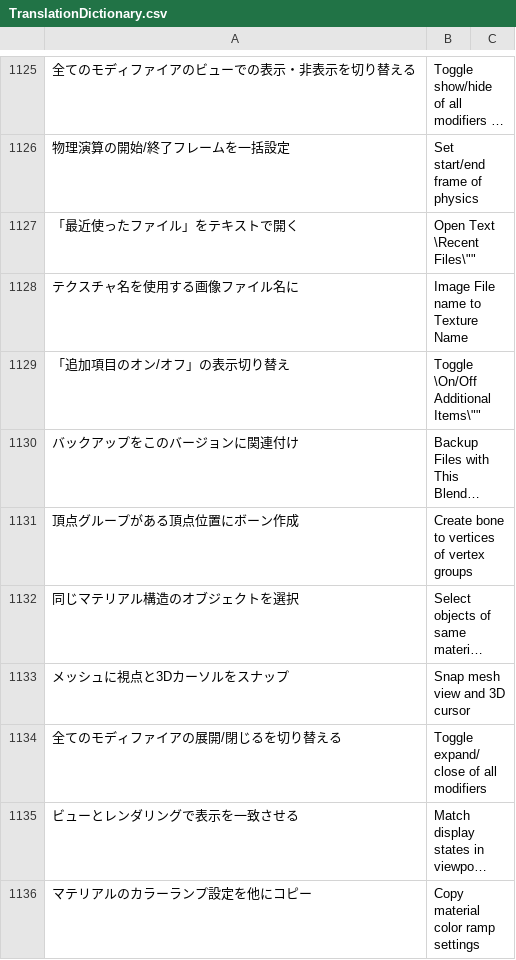
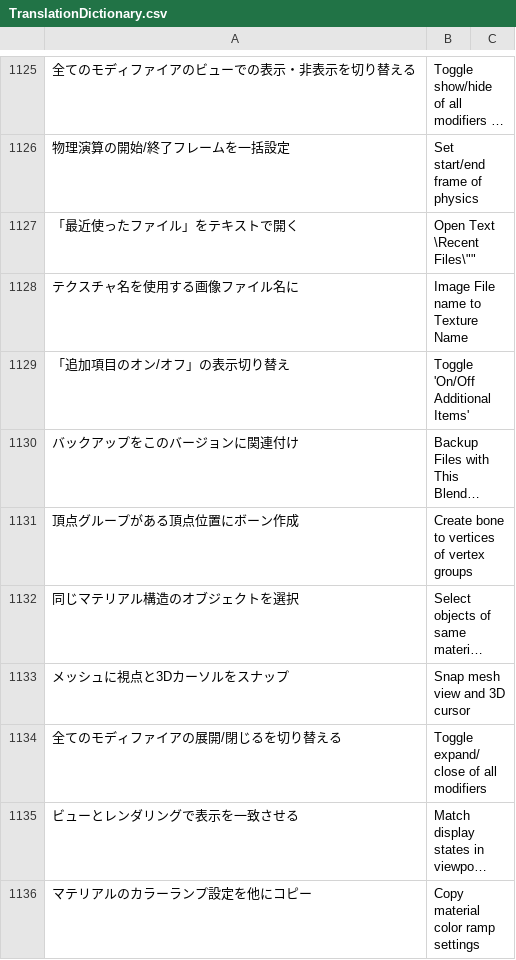
Before and after one commit to bookyakuno/Blender-Scramble-Addon, a CSV file: TranslationDictionary.csv, drawn as a sheet; only a part is shown, gaps mark what is left out; long unchanged cells end in …; the diff names each change by its address in the sheet, - before the commit and + after, or states it on an @@ line.

```diff
--- a/TranslationDictionary.csv
+++ b/TranslationDictionary.csv
-B1129: Toggle \On/Off Additional Items\""
+B1129: Toggle 'On/Off Additional Items'
```
Also changed, not shown: 1 other file.
